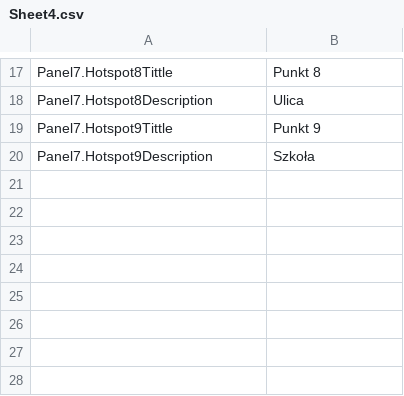
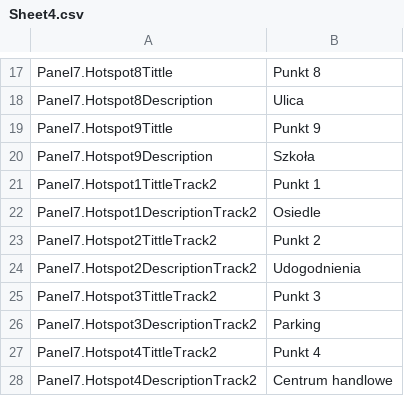
Before and after one commit to ThisaraGitHub/LuneVR360, a CSV file: LuneVR360/Assets/SimpleLocalization/Resources/Localization/Sheet4.csv, drawn as a sheet; only a part is shown, gaps mark what is left out; the diff names each change by its address in the sheet, - before the commit and + after, or states it on an @@ line.

```diff
--- a/LuneVR360/Assets/SimpleLocalization/Resources/Localization/Sheet4.csv
+++ b/LuneVR360/Assets/SimpleLocalization/Resources/Localization/Sheet4.csv
+row 21: Panel7.Hotspot1TittleTrack2 | Punkt 1
+row 22: Panel7.Hotspot1DescriptionTrack2 | Osiedle
+row 23: Panel7.Hotspot2TittleTrack2 | Punkt 2
+row 24: Panel7.Hotspot2DescriptionTrack2 | Udogodnienia
+row 25: Panel7.Hotspot3TittleTrack2 | Punkt 3
+row 26: Panel7.Hotspot3DescriptionTrack2 | Parking
+row 27: Panel7.Hotspot4TittleTrack2 | Punkt 4
+row 28: Panel7.Hotspot4DescriptionTrack2 | Centrum handlowe
```
Also changed, not shown: 1 other file.
